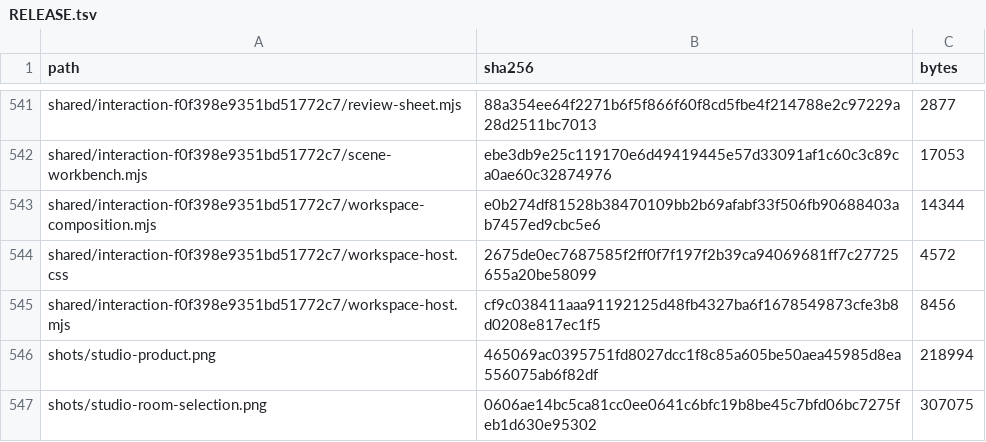
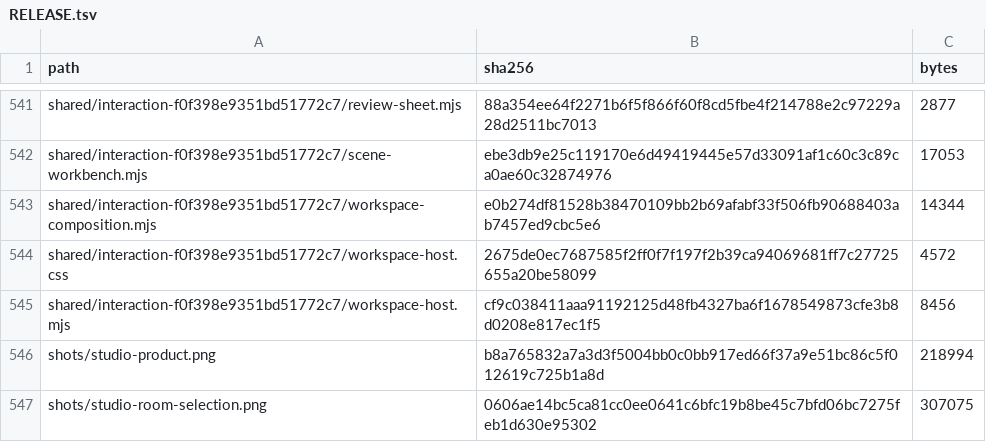
Before and after one commit to Nickgonzales76017/bonfyre, a TSV file: site/spaces/RELEASE.tsv, drawn as a sheet; only a part is shown, gaps mark what is left out.

```diff
--- a/site/spaces/RELEASE.tsv
+++ b/site/spaces/RELEASE.tsv
@@ -545,3 +545,3 @@ shared/interaction-f0f398e9351bd51772c7/workspace-host.css	2675de0ec7687585f2ff0
 shared/interaction-f0f398e9351bd51772c7/workspace-host.mjs	cf9c038411aaa91192125d48fb4327ba6f1678549873cfe3b8d0208e817ec1f5	8456
-shots/studio-product.png	465069ac0395751fd8027dcc1f8c85a605be50aea45985d8ea556075ab6f82df	218994
+shots/studio-product.png	b8a765832a7a3d3f5004bb0c0bb917ed66f37a9e51bc86c5f012619c725b1a8d	218994
 shots/studio-room-selection.png	0606ae14bc5ca81cc0ee0641c6bfc19b8be45c7bfd06bc7275feb1d630e95302	307075
```
Also changed, not shown: 2 other files.
